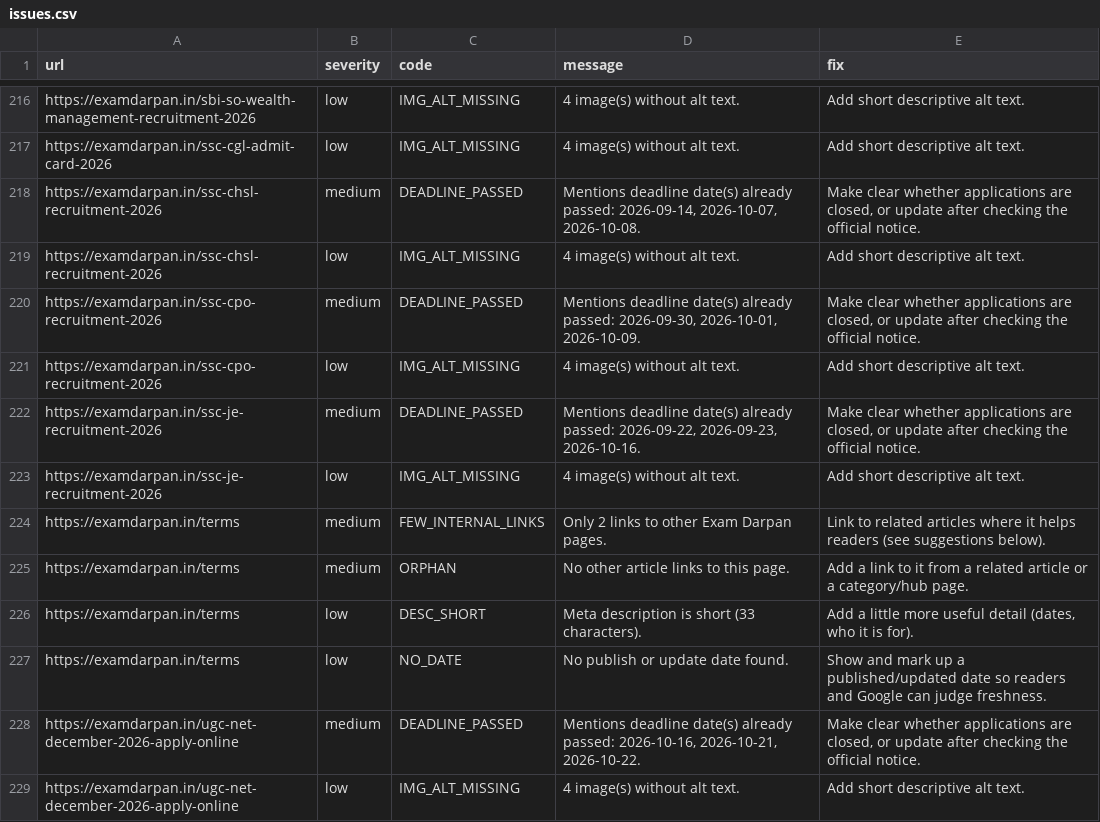
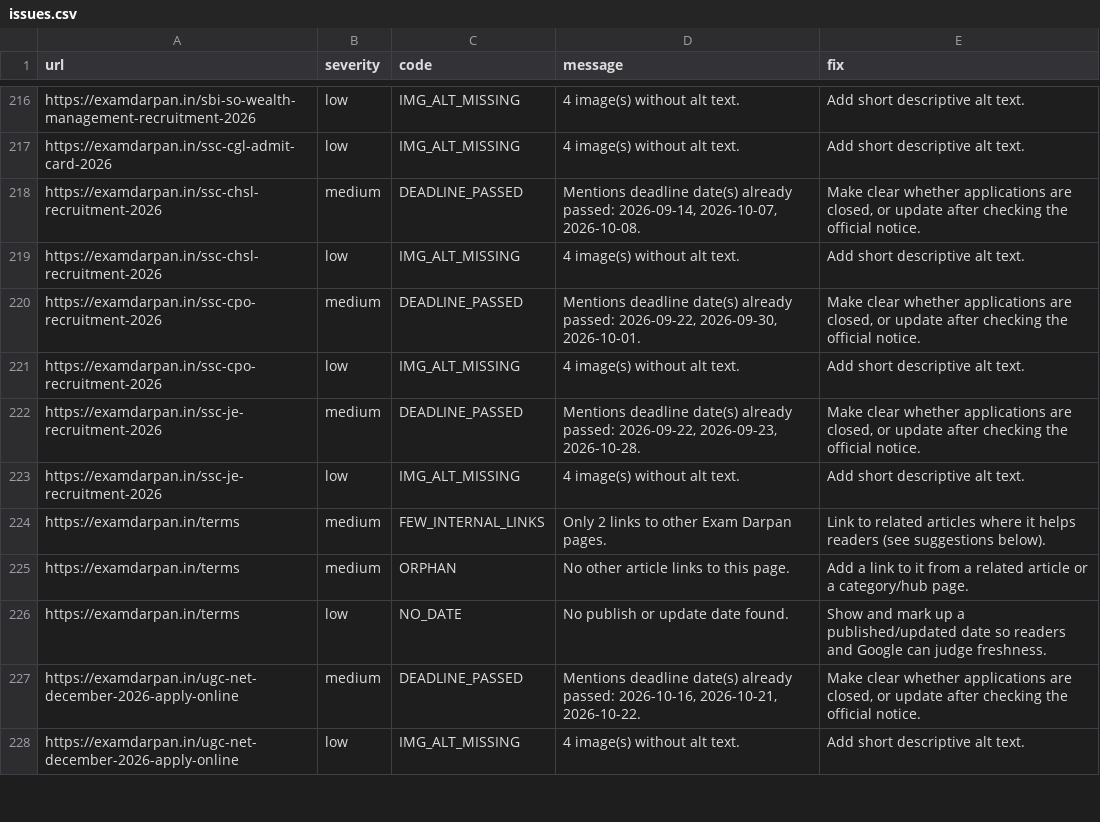
Before and after one commit to lakshay787729-web/examdarpan-organic-traffic-agent, a CSV file: reports/issues.csv, drawn as a sheet; only a part is shown, gaps mark what is left out.

```diff
--- a/reports/issues.csv
+++ b/reports/issues.csv
@@ -219,5 +219,5 @@ https://examdarpan.in/ssc-chsl-recruitment-2026,medium,DEADLINE_PASSED,"Mentions
 https://examdarpan.in/ssc-chsl-recruitment-2026,low,IMG_ALT_MISSING,4 image(s) without alt text.,Add short descriptive alt text.
-https://examdarpan.in/ssc-cpo-recruitment-2026,medium,DEADLINE_PASSED,"Mentions deadline date(s) already passed: 2026-09-30, 2026-10-01, 2026-10-09.","Make clear whether applications are closed, or update after checking the official notice."
+https://examdarpan.in/ssc-cpo-recruitment-2026,medium,DEADLINE_PASSED,"Mentions deadline date(s) already passed: 2026-09-22, 2026-09-30, 2026-10-01.","Make clear whether applications are closed, or update after checking the official notice."
 https://examdarpan.in/ssc-cpo-recruitment-2026,low,IMG_ALT_MISSING,4 image(s) without alt text.,Add short descriptive alt text.
-https://examdarpan.in/ssc-je-recruitment-2026,medium,DEADLINE_PASSED,"Mentions deadline date(s) already passed: 2026-09-22, 2026-09-23, 2026-10-16.","Make clear whether applications are closed, or update after checking the official notice."
+https://examdarpan.in/ssc-je-recruitment-2026,medium,DEADLINE_PASSED,"Mentions deadline date(s) already passed: 2026-09-22, 2026-09-23, 2026-10-28.","Make clear whether applications are closed, or update after checking the official notice."
 https://examdarpan.in/ssc-je-recruitment-2026,low,IMG_ALT_MISSING,4 image(s) without alt text.,Add short descriptive alt text.
@@ -225,3 +225,2 @@ https://examdarpan.in/terms,medium,FEW_INTERNAL_LINKS,Only 2 links to other Exam
 https://examdarpan.in/terms,medium,ORPHAN,No other article links to this page.,Add a link to it from a related article or a category/hub page.
-https://examdarpan.in/terms,low,DESC_SHORT,Meta description is short (33 characters).,"Add a little more useful detail (dates, who it is for)."
 https://examdarpan.in/terms,low,NO_DATE,No publish or update date found.,Show and mark up a published/updated date so readers and Google can judge freshness.
```
Also changed, not shown: 5 other files.
